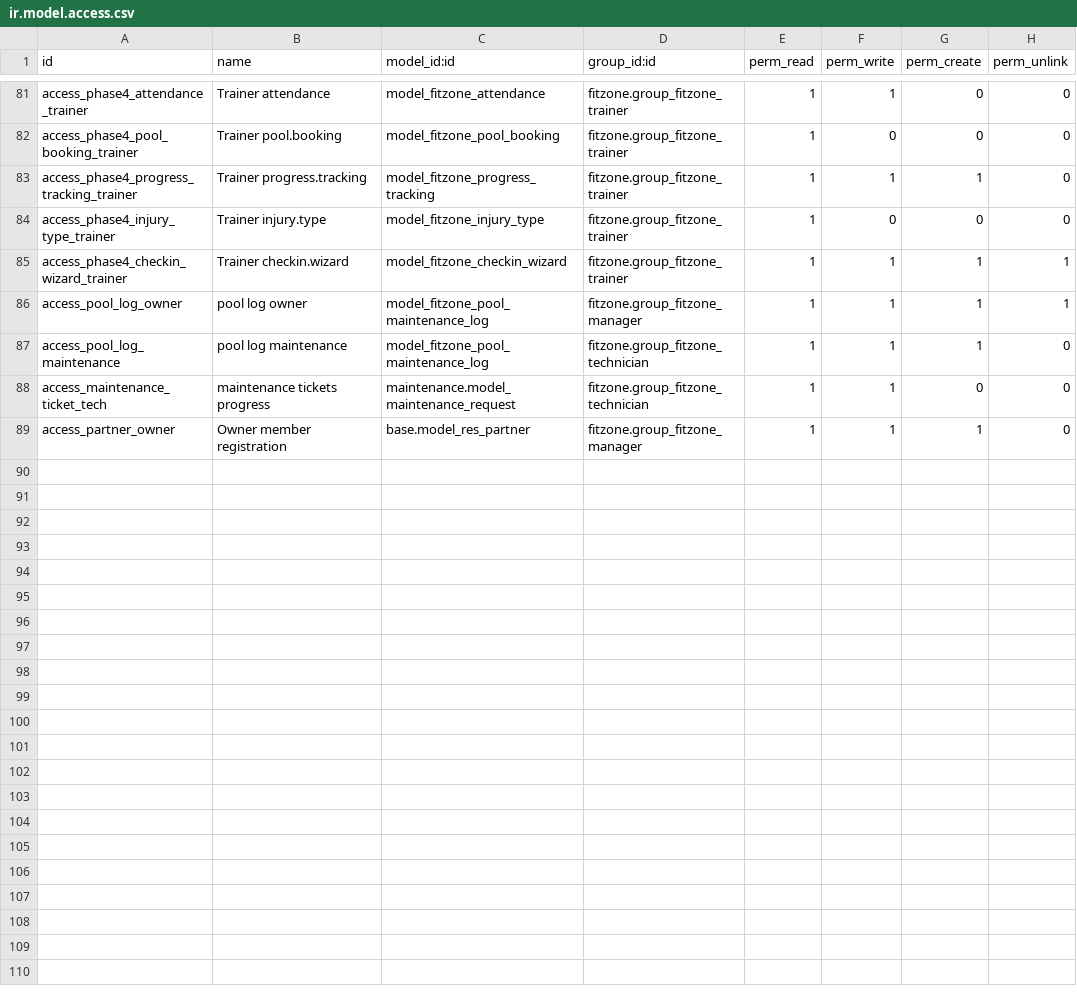
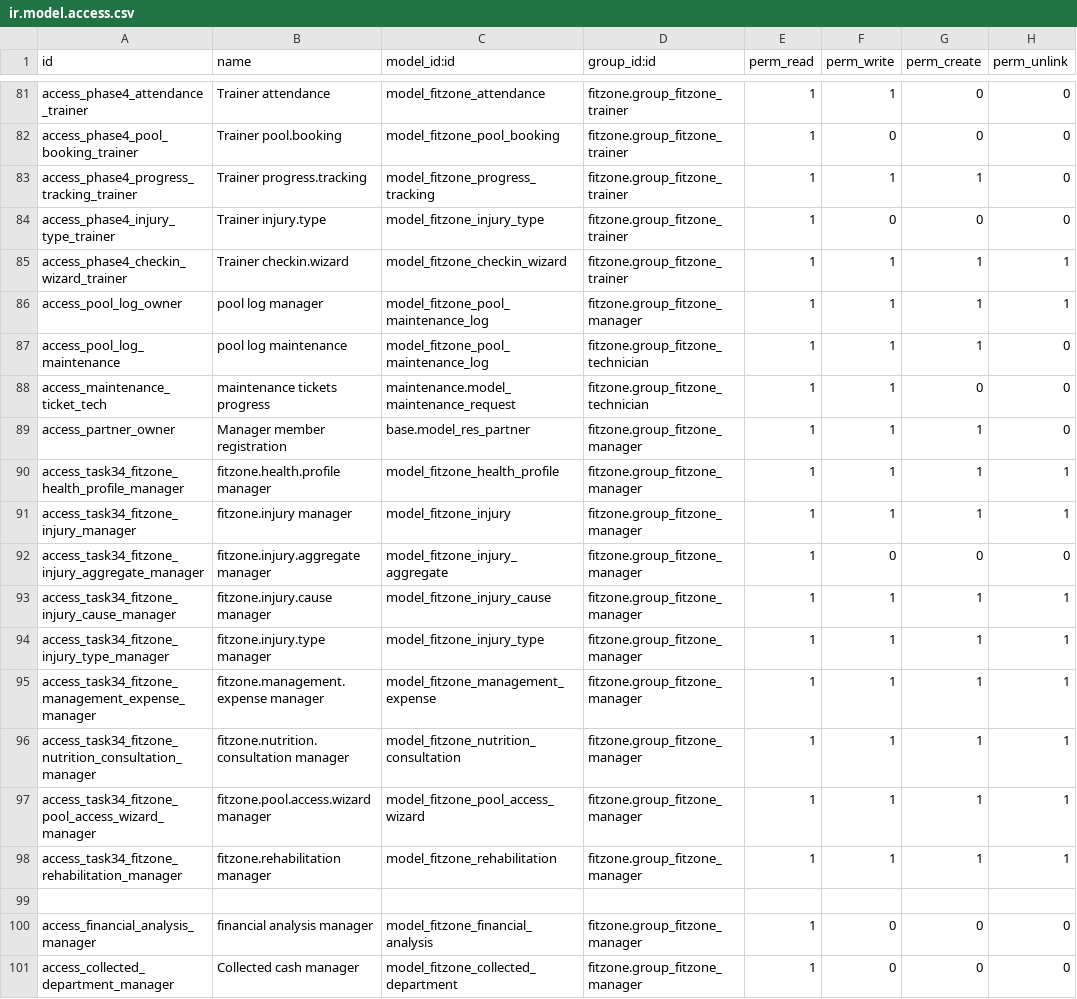
Before and after one commit to hmmam-ziad/fitzone, a CSV file: fitzone/security/ir.model.access.csv, drawn as a sheet; only a part is shown, gaps mark what is left out.

Commit message:
refactor: update core models, security rules, and existing views

```diff
--- a/fitzone/security/ir.model.access.csv
+++ b/fitzone/security/ir.model.access.csv
@@ -85,5 +85,17 @@ access_phase4_injury_type_trainer,Trainer injury.type,model_fitzone_injury_type,
 access_phase4_checkin_wizard_trainer,Trainer checkin.wizard,model_fitzone_checkin_wizard,fitzone.group_fitzone_trainer,1,1,1,1
-access_pool_log_owner,pool log owner,model_fitzone_pool_maintenance_log,fitzone.group_fitzone_manager,1,1,1,1
+access_pool_log_owner,pool log manager,model_fitzone_pool_maintenance_log,fitzone.group_fitzone_manager,1,1,1,1
 access_pool_log_maintenance,pool log maintenance,model_fitzone_pool_maintenance_log,fitzone.group_fitzone_technician,1,1,1,0
 access_maintenance_ticket_tech,maintenance tickets progress,maintenance.model_maintenance_request,fitzone.group_fitzone_technician,1,1,0,0
-access_partner_owner,Owner member registration,base.model_res_partner,fitzone.group_fitzone_manager,1,1,1,0
+access_partner_owner,Manager member registration,base.model_res_partner,fitzone.group_fitzone_manager,1,1,1,0
+access_task34_fitzone_health_profile_manager,fitzone.health.profile manager,model_fitzone_health_profile,fitzone.group_fitzone_manager,1,1,1,1
+access_task34_fitzone_injury_manager,fitzone.injury manager,model_fitzone_injury,fitzone.group_fitzone_manager,1,1,1,1
+access_task34_fitzone_injury_aggregate_manager,fitzone.injury.aggregate manager,model_fitzone_injury_aggregate,fitzone.group_fitzone_manager,1,0,0,0
+access_task34_fitzone_injury_cause_manager,fitzone.injury.cause manager,model_fitzone_injury_cause,fitzone.group_fitzone_manager,1,1,1,1
+access_task34_fitzone_injury_type_manager,fitzone.injury.type manager,model_fitzone_injury_type,fitzone.group_fitzone_manager,1,1,1,1
+access_task34_fitzone_management_expense_manager,fitzone.management.expense manager,model_fitzone_management_expense,fitzone.group_fitzone_manager,1,1,1,1
+access_task34_fitzone_nutrition_consultation_manager,fitzone.nutrition.consultation manager,model_fitzone_nutrition_consultation,fitzone.group_fitzone_manager,1,1,1,1
+access_task34_fitzone_pool_access_wizard_manager,fitzone.pool.access.wizard manager,model_fitzone_pool_access_wizard,fitzone.group_fitzone_manager,1,1,1,1
+access_task34_fitzone_rehabilitation_manager,fitzone.rehabilitation manager,model_fitzone_rehabilitation,fitzone.group_fitzone_manager,1,1,1,1
+
+access_financial_analysis_manager,financial analysis manager,model_fitzone_financial_analysis,fitzone.group_fitzone_manager,1,0,0,0
+access_collected_department_manager,Collected cash manager,model_fitzone_collected_department,fitzone.group_fitzone_manager,1,0,0,0
```
Also changed, not shown: 46 other files.
